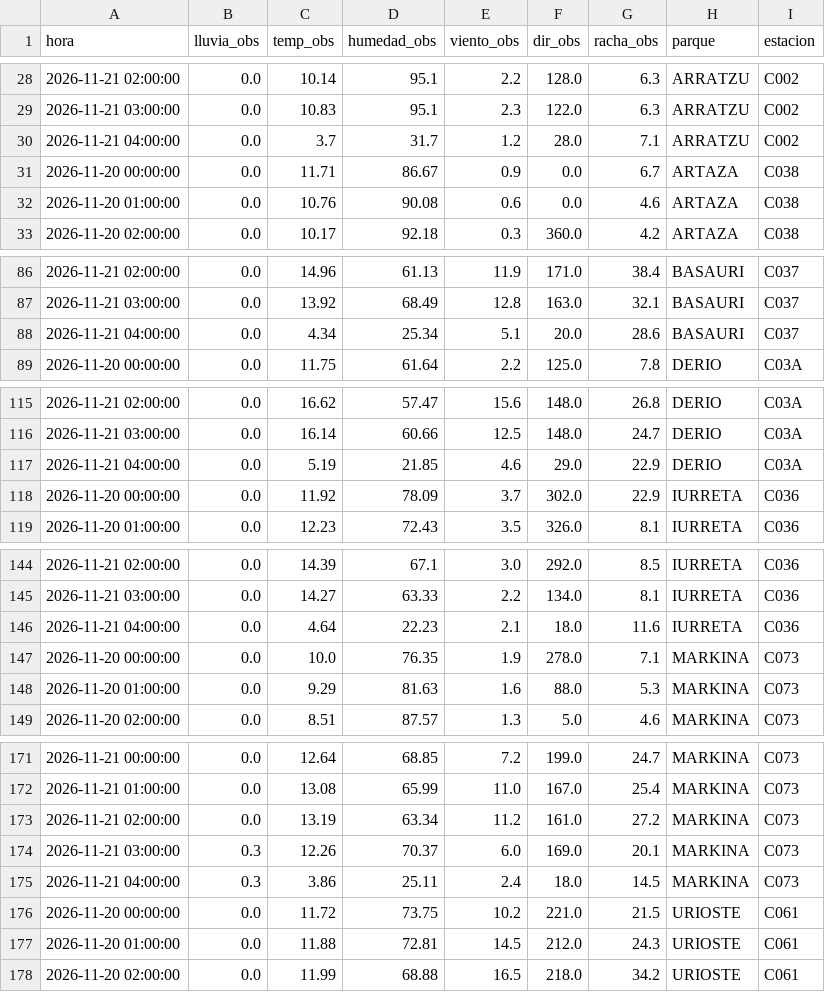
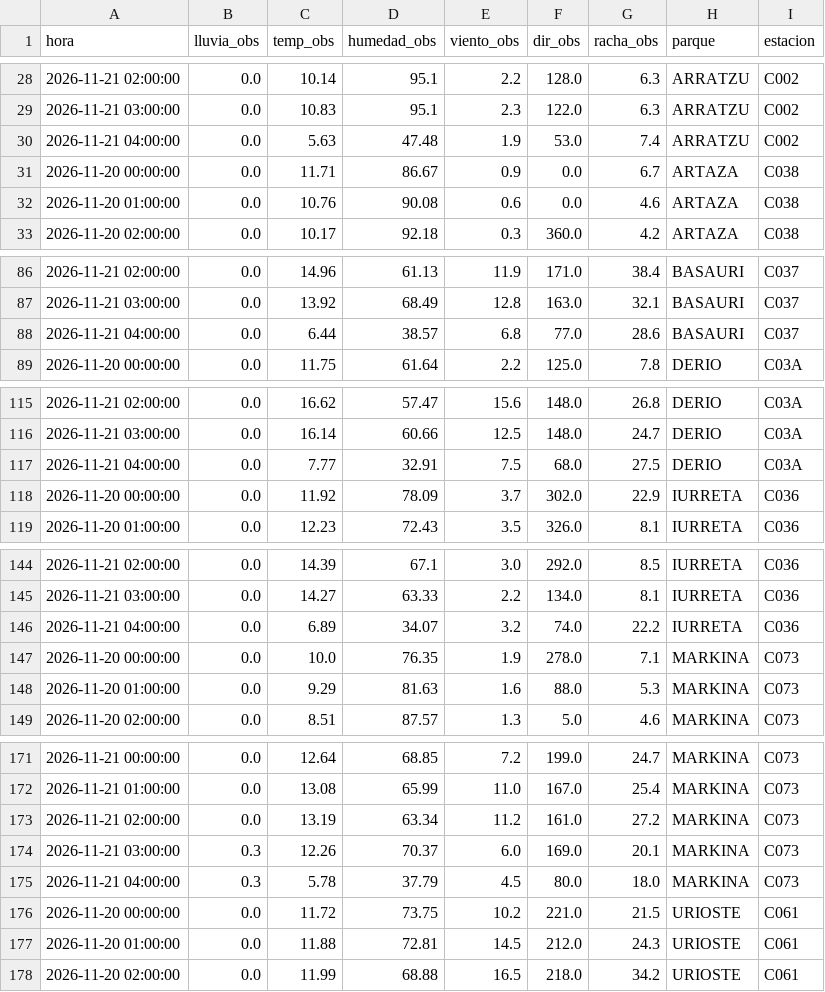
Before and after one commit to bsendagorta/auria, a CSV file: prediccion/estaciones_ultimo.csv, drawn as a sheet; only a part is shown, gaps mark what is left out; the diff covers the shown part only.

```diff
--- a/prediccion/estaciones_ultimo.csv
+++ b/prediccion/estaciones_ultimo.csv
@@ -29,3 +29,3 @@ hora,lluvia_obs,temp_obs,humedad_obs,viento_obs,dir_obs,racha_obs,parque,estacio
 2026-11-21 03:00:00,0.0,10.83,95.1,2.3,122.0,6.3,ARRATZU,C002
-2026-11-21 04:00:00,0.0,3.7,31.7,1.2,28.0,7.1,ARRATZU,C002
+2026-11-21 04:00:00,0.0,5.63,47.48,1.9,53.0,7.4,ARRATZU,C002
 2026-11-20 00:00:00,0.0,11.71,86.67,0.9,0.0,6.7,ARTAZA,C038
@@ -87,3 +87,3 @@ hora,lluvia_obs,temp_obs,humedad_obs,viento_obs,dir_obs,racha_obs,parque,estacio
 2026-11-21 03:00:00,0.0,13.92,68.49,12.8,163.0,32.1,BASAURI,C037
-2026-11-21 04:00:00,0.0,4.34,25.34,5.1,20.0,28.6,BASAURI,C037
+2026-11-21 04:00:00,0.0,6.44,38.57,6.8,77.0,28.6,BASAURI,C037
 2026-11-20 00:00:00,0.0,11.75,61.64,2.2,125.0,7.8,DERIO,C03A
@@ -116,3 +116,3 @@ hora,lluvia_obs,temp_obs,humedad_obs,viento_obs,dir_obs,racha_obs,parque,estacio
 2026-11-21 03:00:00,0.0,16.14,60.66,12.5,148.0,24.7,DERIO,C03A
-2026-11-21 04:00:00,0.0,5.19,21.85,4.6,29.0,22.9,DERIO,C03A
+2026-11-21 04:00:00,0.0,7.77,32.91,7.5,68.0,27.5,DERIO,C03A
 2026-11-20 00:00:00,0.0,11.92,78.09,3.7,302.0,22.9,IURRETA,C036
@@ -145,3 +145,3 @@ hora,lluvia_obs,temp_obs,humedad_obs,viento_obs,dir_obs,racha_obs,parque,estacio
 2026-11-21 03:00:00,0.0,14.27,63.33,2.2,134.0,8.1,IURRETA,C036
-2026-11-21 04:00:00,0.0,4.64,22.23,2.1,18.0,11.6,IURRETA,C036
+2026-11-21 04:00:00,0.0,6.89,34.07,3.2,74.0,22.2,IURRETA,C036
 2026-11-20 00:00:00,0.0,10.0,76.35,1.9,278.0,7.1,MARKINA,C073
@@ -174,3 +174,3 @@ hora,lluvia_obs,temp_obs,humedad_obs,viento_obs,dir_obs,racha_obs,parque,estacio
 2026-11-21 03:00:00,0.3,12.26,70.37,6.0,169.0,20.1,MARKINA,C073
-2026-11-21 04:00:00,0.3,3.86,25.11,2.4,18.0,14.5,MARKINA,C073
+2026-11-21 04:00:00,0.3,5.78,37.79,4.5,80.0,18.0,MARKINA,C073
 2026-11-20 00:00:00,0.0,11.72,73.75,10.2,221.0,21.5,URIOSTE,C061
```
Also changed, not shown: 11 edited cells elsewhere in this file, 2 other files.
